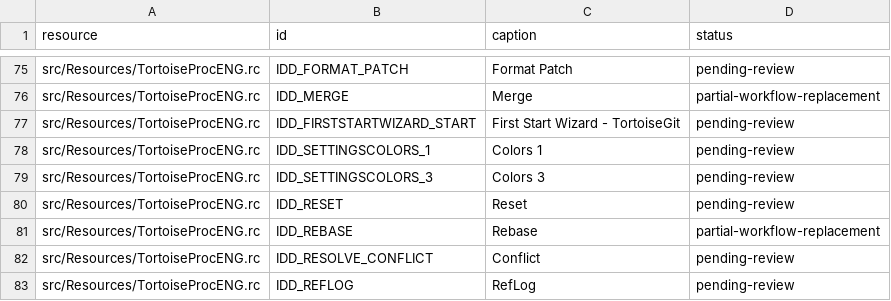
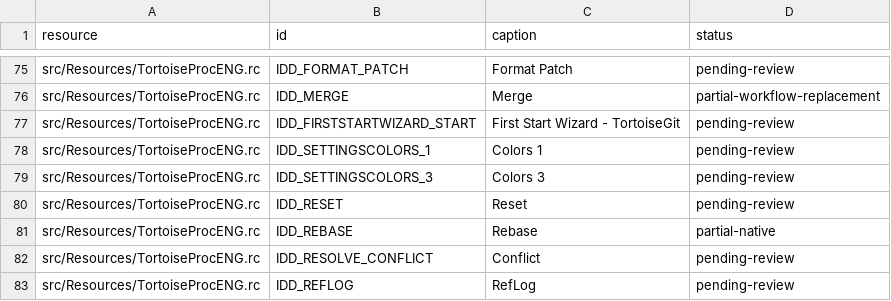
Before and after one commit to jfk-solutions/turtle-git-mac, a CSV file: docs/upstream-dialogs.csv, drawn as a sheet; only a part is shown, gaps mark what is left out.

```diff
--- a/docs/upstream-dialogs.csv
+++ b/docs/upstream-dialogs.csv
@@ -80,3 +80,3 @@ src/Resources/TortoiseProcENG.rc,IDD_SETTINGSCOLORS_3,Colors 3,pending-review
 src/Resources/TortoiseProcENG.rc,IDD_RESET,Reset,pending-review
-src/Resources/TortoiseProcENG.rc,IDD_REBASE,Rebase,partial-workflow-replacement
+src/Resources/TortoiseProcENG.rc,IDD_REBASE,Rebase,partial-native
 src/Resources/TortoiseProcENG.rc,IDD_RESOLVE_CONFLICT,Conflict,pending-review
```
Also changed, not shown: docs/upstream-files.csv, 32 other files.
